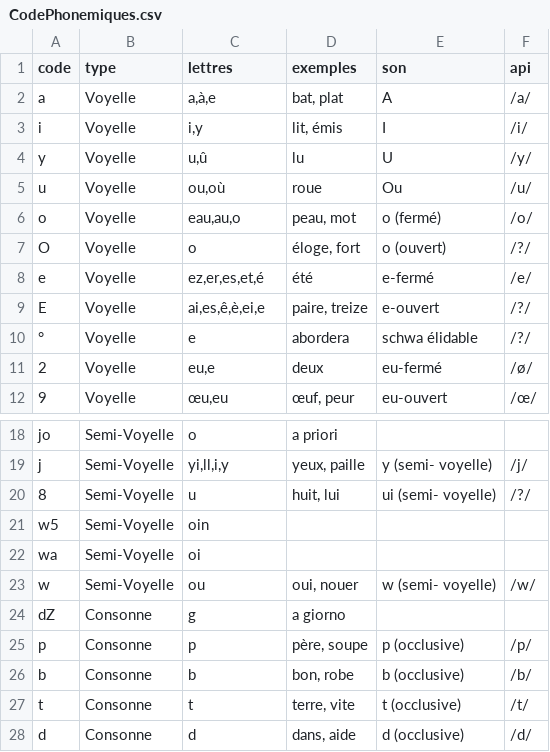
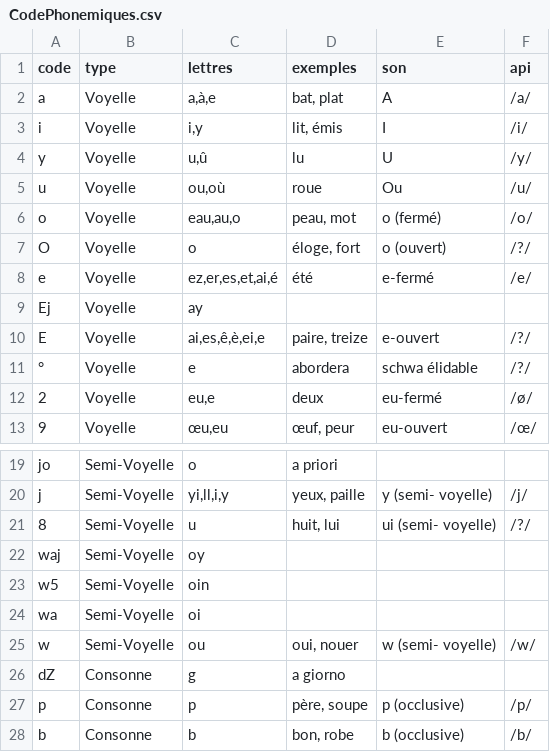
Before and after one commit to simonmoreau/Chiron, a CSV file: References/CodePhonemiques.csv, drawn as a sheet; only a part is shown, gaps mark what is left out; the shorter side is filled out with more unchanged rows.

```diff
--- a/References/CodePhonemiques.csv
+++ b/References/CodePhonemiques.csv
@@ -7,3 +7,4 @@ o;Voyelle;eau,au,o;peau, mot;o (fermé);/o/
 O;Voyelle;o;éloge, fort;o (ouvert);/?/
-e;Voyelle;ez,er,es,et,é;été;e-fermé;/e/
+e;Voyelle;ez,er,es,et,ai,é;été;e-fermé;/e/
+Ej;Voyelle;ay;;;
 E;Voyelle;ai,es,ê,è,ei,e;paire, treize;e-ouvert;/?/
@@ -20,2 +21,3 @@ j;Semi-Voyelle;yi,ll,i,y;yeux, paille;y (semi- voyelle);/j/
 8;Semi-Voyelle;u;huit, lui;ui (semi- voyelle);/?/
+waj;Semi-Voyelle;oy;;;
 w5;Semi-Voyelle;oin;;;
```
Also changed, not shown: 2 other files.
